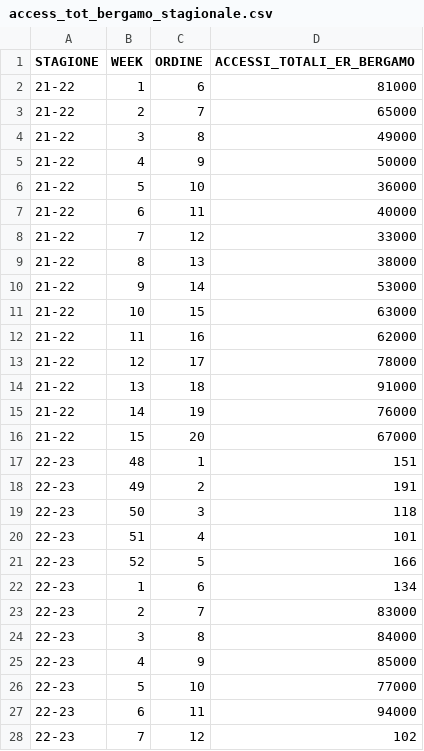
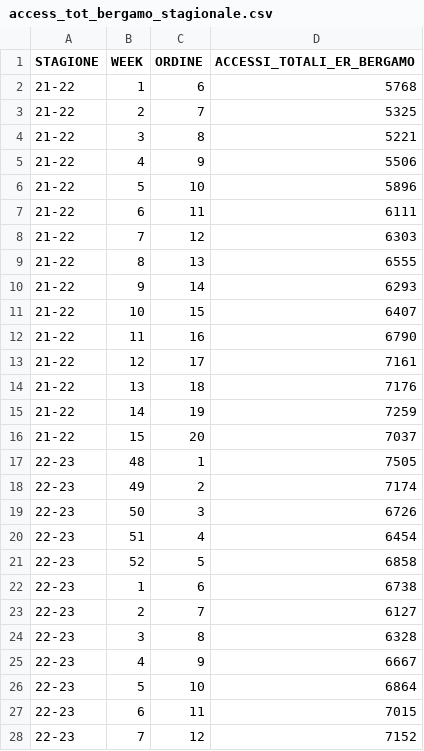
Before and after one commit to gianjustforfun/ILI, a CSV file: SORVEGLIANZA ACCESSI PS/output/ATS_BERGAMO/access_tot_bergamo_stagionale.csv, drawn as a sheet; only a part is shown; the diff covers the shown part only.

```diff
--- a/SORVEGLIANZA ACCESSI PS/output/ATS_BERGAMO/access_tot_bergamo_stagionale.csv
+++ b/SORVEGLIANZA ACCESSI PS/output/ATS_BERGAMO/access_tot_bergamo_stagionale.csv
@@ -1,28 +1,28 @@
 STAGIONE,WEEK,ORDINE,ACCESSI_TOTALI_ER_BERGAMO
-21-22,1,6,81000
-21-22,2,7,65000
-21-22,3,8,49000
-21-22,4,9,50000
-21-22,5,10,36000
-21-22,6,11,40000
-21-22,7,12,33000
-21-22,8,13,38000
-21-22,9,14,53000
-21-22,10,15,63000
-21-22,11,16,62000
-21-22,12,17,78000
-21-22,13,18,91000
-21-22,14,19,76000
-21-22,15,20,67000
-22-23,48,1,151
-22-23,49,2,191
-22-23,50,3,118
-22-23,51,4,101
-22-23,52,5,166
-22-23,1,6,134
-22-23,2,7,83000
-22-23,3,8,84000
-22-23,4,9,85000
-22-23,5,10,77000
-22-23,6,11,94000
-22-23,7,12,102
+21-22,1,6,5768
+21-22,2,7,5325
+21-22,3,8,5221
+21-22,4,9,5506
+21-22,5,10,5896
+21-22,6,11,6111
+21-22,7,12,6303
+21-22,8,13,6555
+21-22,9,14,6293
+21-22,10,15,6407
+21-22,11,16,6790
+21-22,12,17,7161
+21-22,13,18,7176
+21-22,14,19,7259
+21-22,15,20,7037
+22-23,48,1,7505
+22-23,49,2,7174
+22-23,50,3,6726
+22-23,51,4,6454
+22-23,52,5,6858
+22-23,1,6,6738
+22-23,2,7,6127
+22-23,3,8,6328
+22-23,4,9,6667
+22-23,5,10,6864
+22-23,6,11,7015
+22-23,7,12,7152
```
Also changed, not shown: 68 edited cells elsewhere in this file, 4 other files.
